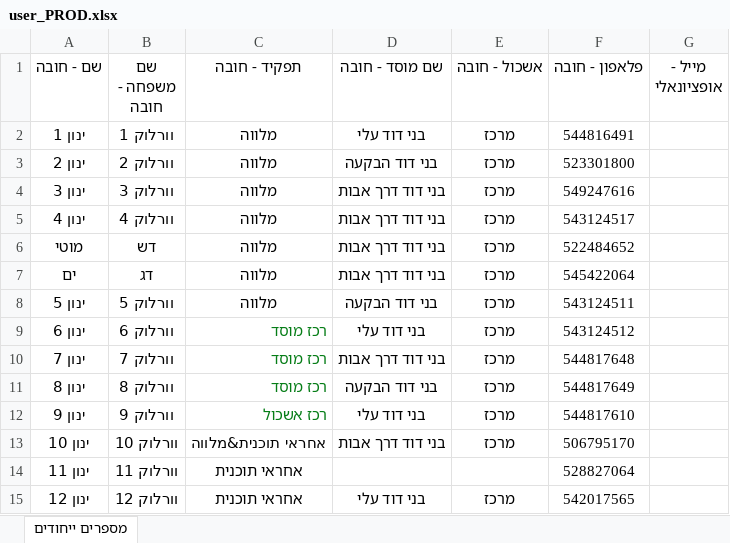
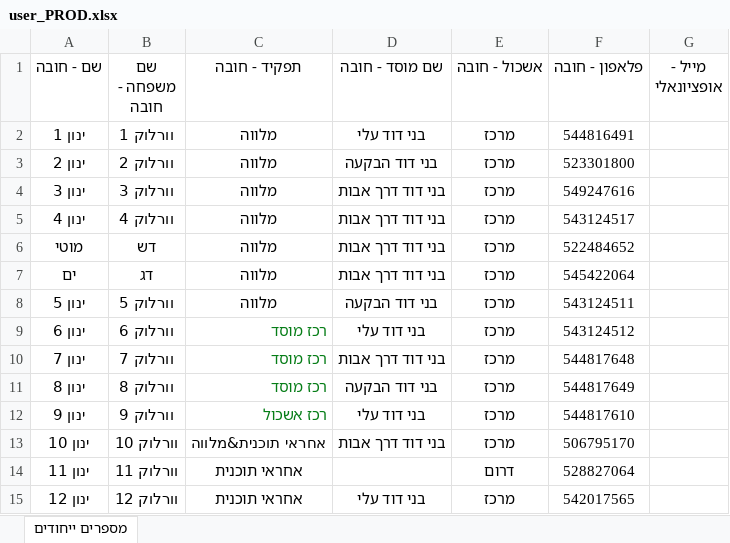
Before and after one commit to ozklingel/tochnit_hadar_backend, an Excel workbook: data/user_PROD.xlsx, sheet מספרים ייחודים, drawn as a sheet; values as stored, in another font and other column widths than the file's, no borders; the diff names each change by its address in the sheet, - before the commit and + after, or states it on an @@ line.

```diff
--- a/data/user_PROD.xlsx (sheet מספרים ייחודים)
+++ b/data/user_PROD.xlsx (sheet מספרים ייחודים)
-E14 (אשכול - חובה): (empty)
+E14 (אשכול - חובה): דרום
```
Also changed, not shown: data/apprentice_PROD.xlsx, 9 other files.
